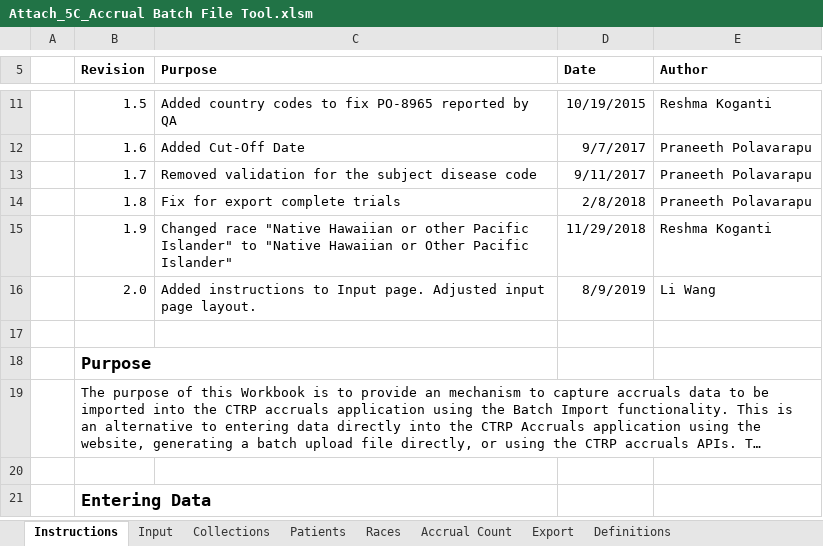
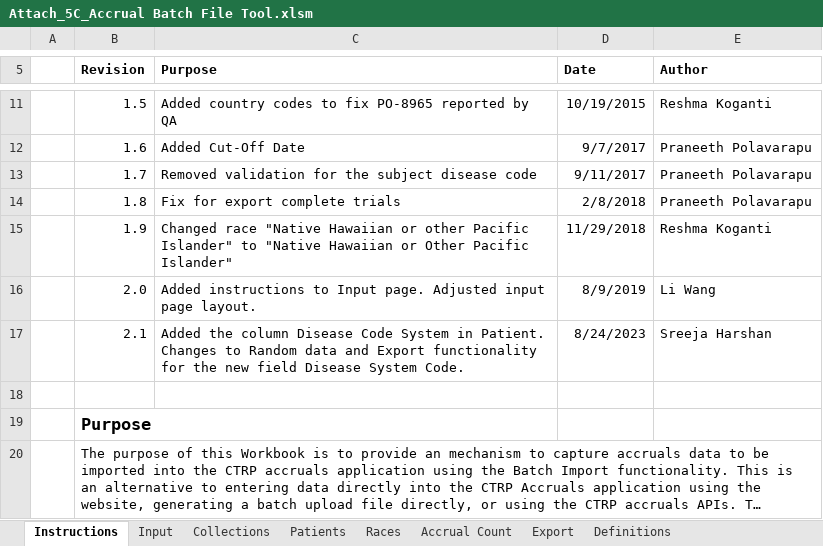
Before and after one commit to BIAD/ctrp_docs, an Excel workbook: Attach_5C_Accrual Batch File Tool.xlsm, sheet Instructions, drawn as a sheet; only a part is shown, gaps mark what is left out; the shorter side is filled out with more unchanged rows; long unchanged cells end in …; values as stored, in another font and other column widths than the file's, no borders; charts and pictures not drawn; the diff names each change by its address in the sheet, - before the commit and + after, or states it on an @@ line.

Commit message:
Added Disease Code System

```diff
--- a/Attach_5C_Accrual Batch File Tool.xlsm (sheet Instructions)
+++ b/Attach_5C_Accrual Batch File Tool.xlsm (sheet Instructions)
+row 17:  | 2.1 | Added the column Disease Code System in Patient. Changes to Random data and Export functionality for the new field Disease System Code. | 8/24/2023 | Sreeja Harshan
```
Also changed, not shown: sheet Definitions, sheet Patients, sheet Input, hidden cells, charts or pictures.
